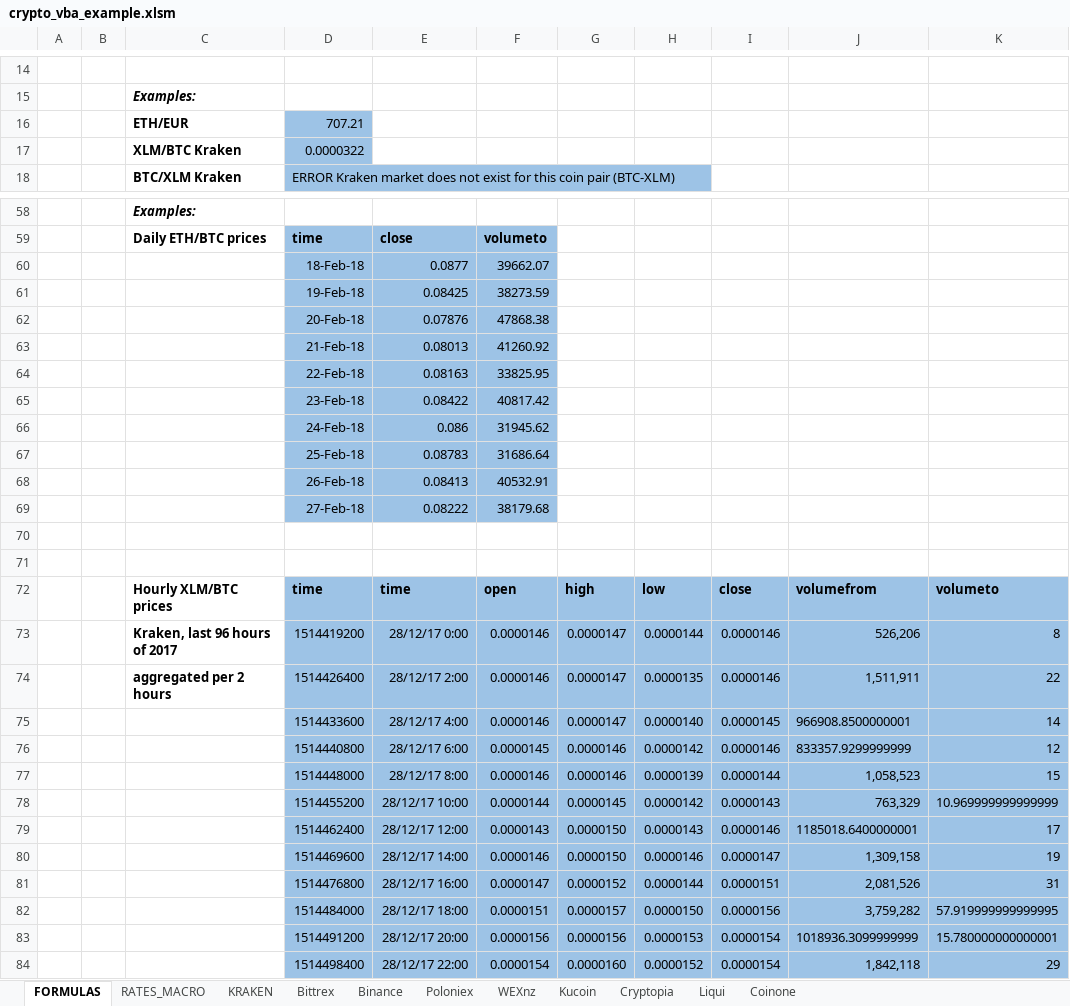
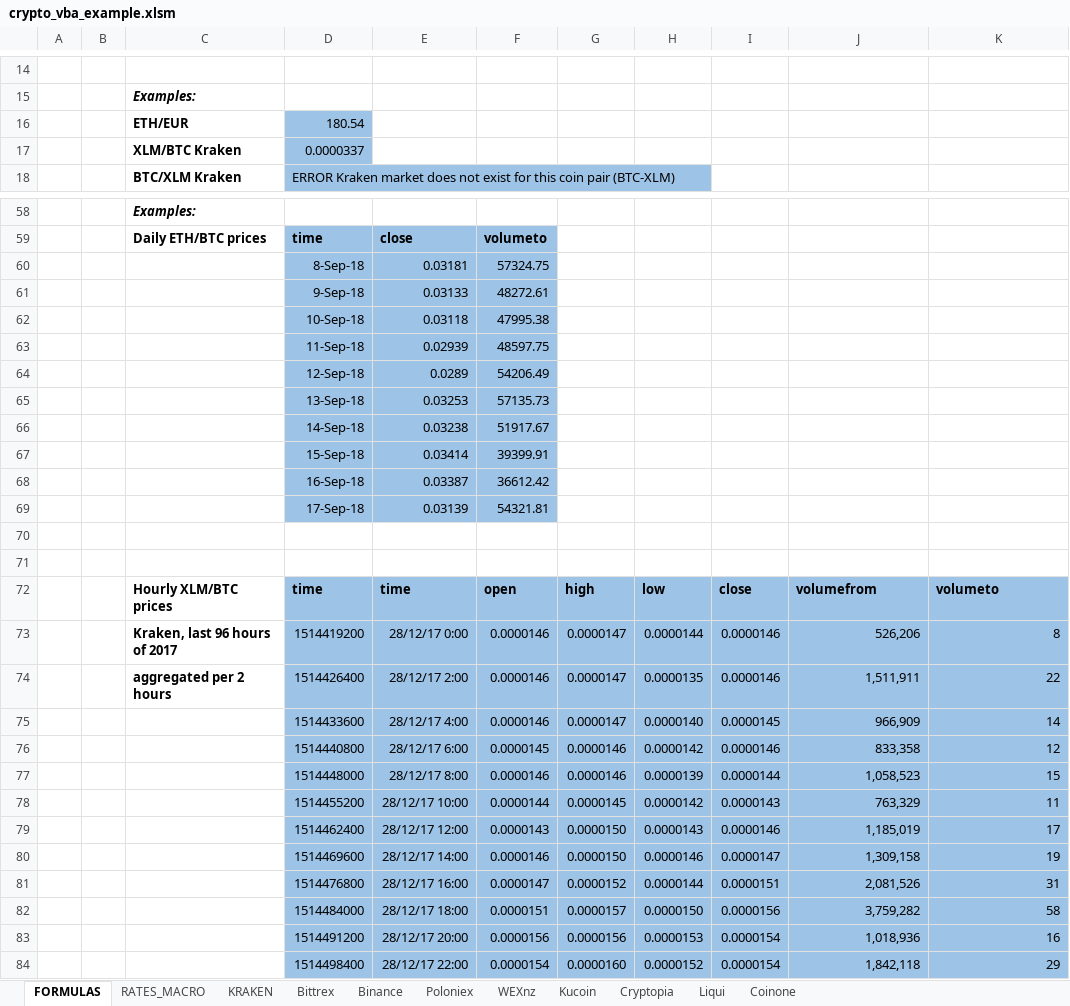
Before and after one commit to krijnsent/crypto_vba, an Excel workbook: crypto_vba_example.xlsm, sheet FORMULAS, drawn as a sheet; only a part is shown, gaps mark what is left out; values as stored, in another font and other column widths than the file's, no borders; removed rows and columns are numbered as before the commit, all else as after; the diff covers the shown part only; the diff names each change by its address in the sheet, - before the commit and + after, or states it on an @@ line.

```diff
--- a/crypto_vba_example.xlsm (sheet FORMULAS)
+++ b/crypto_vba_example.xlsm (sheet FORMULAS)
-D16: 707.21
+D16: 180.54
-D17: 0.0000322
+D17: 0.0000337
-row 60:  |  |  | 18-Feb-18 | 0.0877 | 39662.07
-row 61:  |  |  | 19-Feb-18 | 0.08425 | 38273.59
-row 62:  |  |  | 20-Feb-18 | 0.07876 | 47868.38
-row 63:  |  |  | 21-Feb-18 | 0.08013 | 41260.92
-row 64:  |  |  | 22-Feb-18 | 0.08163 | 33825.95
-row 65:  |  |  | 23-Feb-18 | 0.08422 | 40817.42
-row 66:  |  |  | 24-Feb-18 | 0.086 | 31945.62
-row 67:  |  |  | 25-Feb-18 | 0.08783 | 31686.64
-row 68:  |  |  | 26-Feb-18 | 0.08413 | 40532.91
-row 69:  |  |  | 27-Feb-18 | 0.08222 | 38179.68
+row 60:  |  |  | 8-Sep-18 | 0.03181 | 57324.75
+row 61:  |  |  | 9-Sep-18 | 0.03133 | 48272.61
+row 62:  |  |  | 10-Sep-18 | 0.03118 | 47995.38
+row 63:  |  |  | 11-Sep-18 | 0.02939 | 48597.75
+row 64:  |  |  | 12-Sep-18 | 0.0289 | 54206.49
+row 65:  |  |  | 13-Sep-18 | 0.03253 | 57135.73
+row 66:  |  |  | 14-Sep-18 | 0.03238 | 51917.67
+row 67:  |  |  | 15-Sep-18 | 0.03414 | 39399.91
+row 68:  |  |  | 16-Sep-18 | 0.03387 | 36612.42
+row 69:  |  |  | 17-Sep-18 | 0.03139 | 54321.81
-J75: 966908.8500000001
+J75: 966,909
-J76: 833357.9299999999
+J76: 833,358
-K78: 10.969999999999999
+K78: 11
-J79: 1185018.6400000001
+J79: 1,185,019
-K82: 57.919999999999995
+K82: 58
-J83: 1018936.3099999999
+J83: 1,018,936
-K83: 15.780000000000001
+K83: 16
```
Also changed, not shown: 9 edited cells elsewhere in this sheet, sheet Kucoin, charts or pictures, 6 other files.
